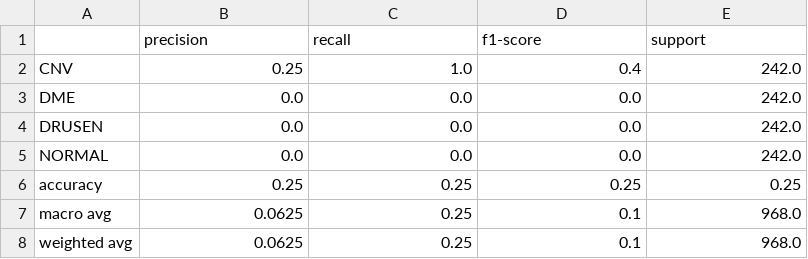
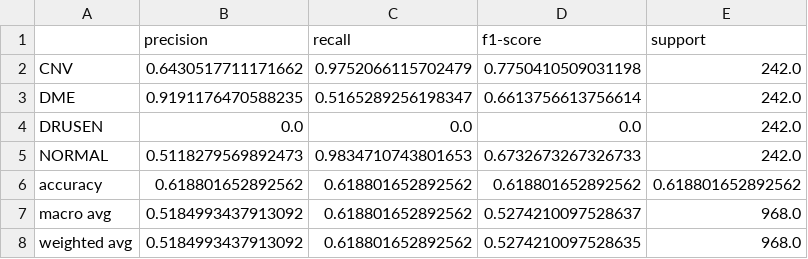
Before and after one commit to KaranJoseph/Retinal_OCT, a CSV file: src/federated_dp.csv, drawn as a sheet.

Commit message:
federated privacy - noise reduced

```diff
--- a/src/federated_dp.csv
+++ b/src/federated_dp.csv
@@ -1,8 +1,8 @@
 ,precision,recall,f1-score,support
-CNV,0.25,1.0,0.4,242.0
-DME,0.0,0.0,0.0,242.0
+CNV,0.6430517711171662,0.9752066115702479,0.7750410509031198,242.0
+DME,0.9191176470588235,0.5165289256198347,0.6613756613756614,242.0
 DRUSEN,0.0,0.0,0.0,242.0
-NORMAL,0.0,0.0,0.0,242.0
-accuracy,0.25,0.25,0.25,0.25
-macro avg,0.0625,0.25,0.1,968.0
-weighted avg,0.0625,0.25,0.1,968.0
+NORMAL,0.5118279569892473,0.9834710743801653,0.6732673267326733,242.0
+accuracy,0.618801652892562,0.618801652892562,0.618801652892562,0.618801652892562
+macro avg,0.5184993437913092,0.618801652892562,0.5274210097528637,968.0
+weighted avg,0.5184993437913092,0.618801652892562,0.5274210097528635,968.0
```
Also changed, not shown: 12 other files.
